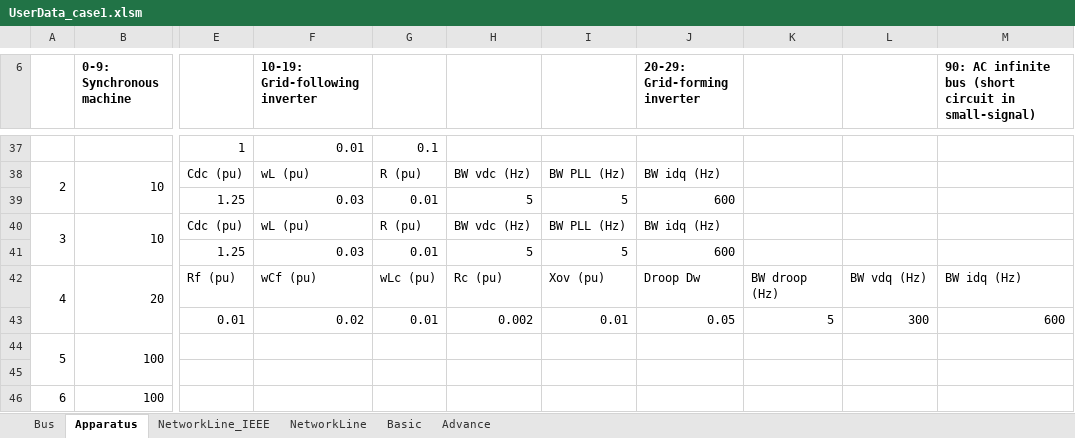
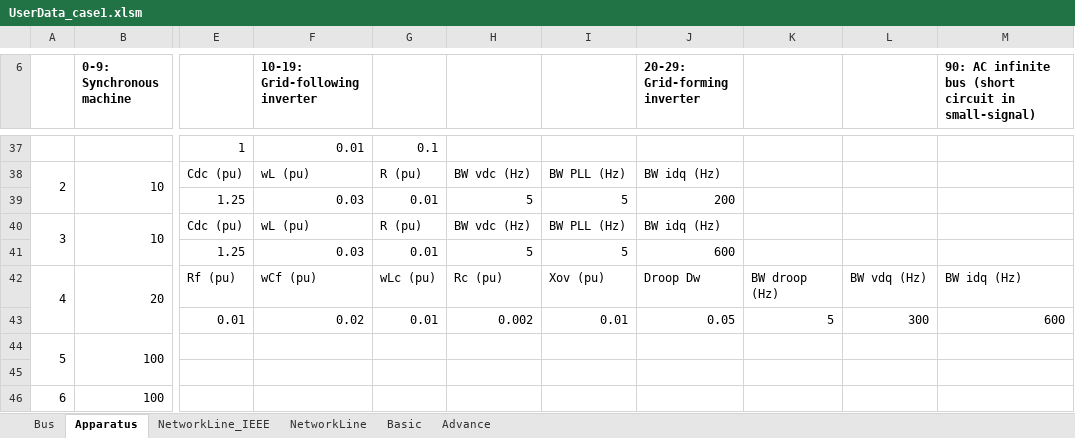
Before and after one commit to Future-Power-Networks/Simplus-Grid-Tool, an Excel workbook: UserData_case1.xlsm, sheet Apparatus, drawn as a sheet; only a part is shown, gaps mark what is left out; values as stored, in another font and other column widths than the file's, no borders; the diff names each change by its address in the sheet, - before the commit and + after, or states it on an @@ line.

```diff
--- a/UserData_case1.xlsm (sheet Apparatus)
+++ b/UserData_case1.xlsm (sheet Apparatus)
-J39 (20-29: Grid-forming inverter): 600
+J39 (20-29: Grid-forming inverter): 200
```
Also changed, not shown: UserData_case2.xlsm, UserData_case3.xlsm, 19 other files.
